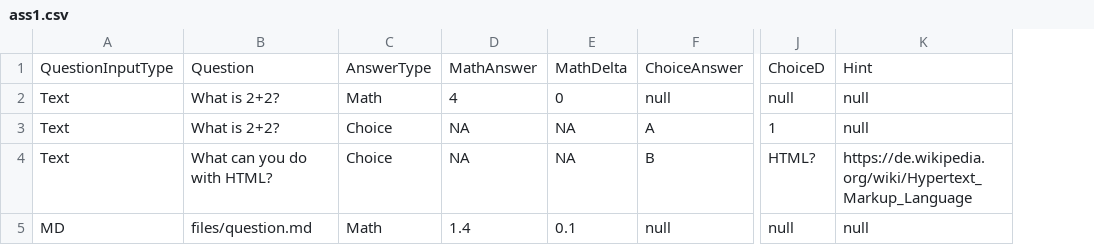
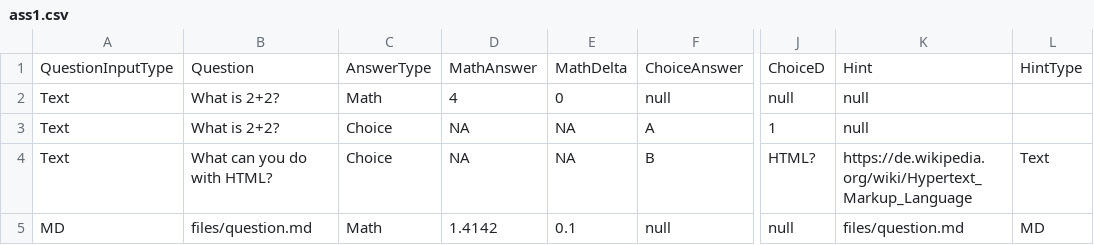
Before and after one commit to pandayo/shiny_assessment_center, a CSV file: data/ass1.csv, drawn as a sheet; only a part is shown, gaps mark what is left out; the diff names each change by its address in the sheet, - before the commit and + after, or states it on an @@ line.

Commit message:
* Added markdown-support for hints * Added markdown hints example in ass1.csv

```diff
--- a/data/ass1.csv
+++ b/data/ass1.csv
+column L, rows 1-5: HintType |  |  | Text | MD
-D5: 1.4
+D5: 1.4142
-K5: null
+K5: files/question.md
```
Also changed, not shown: 2 other files.
